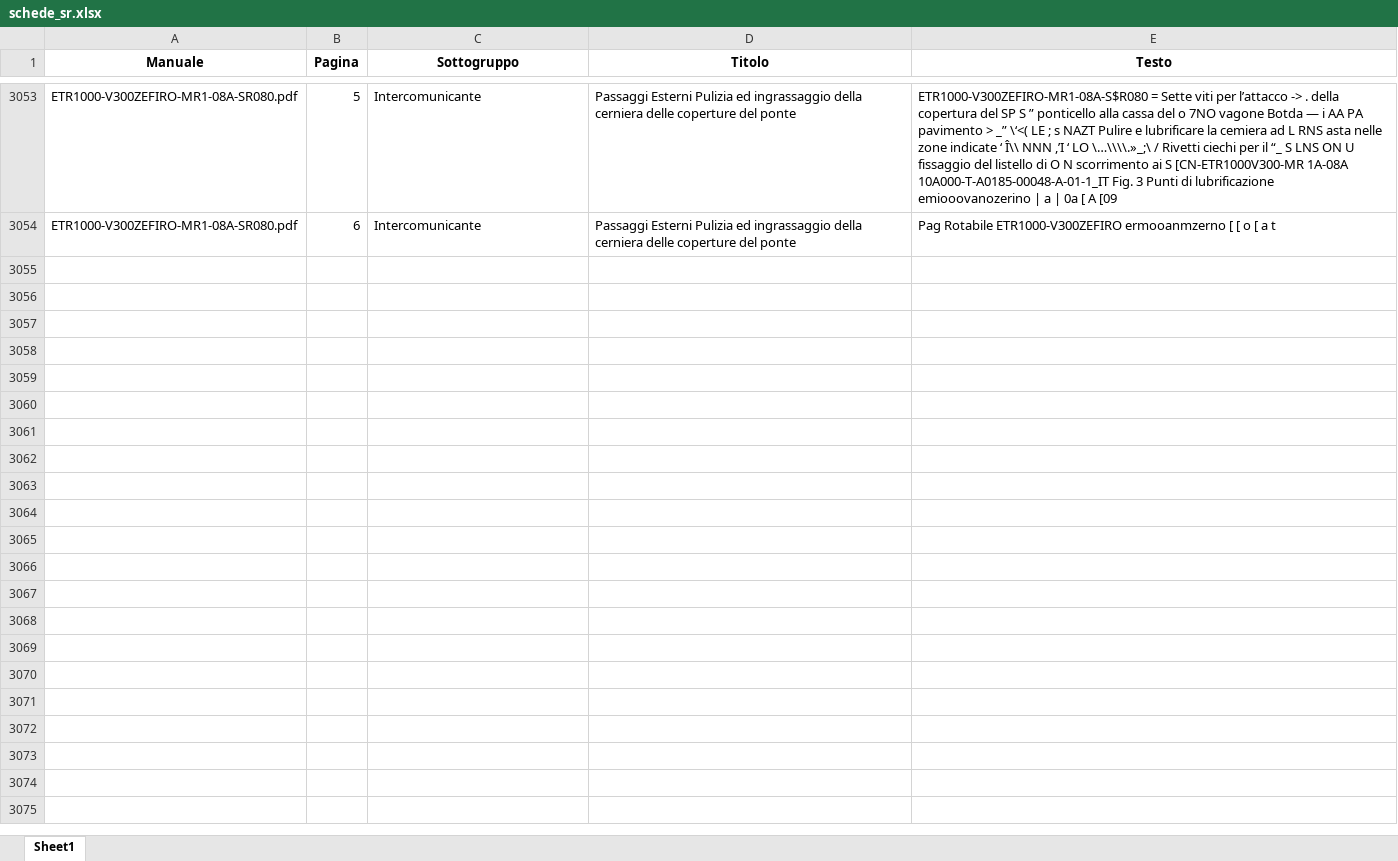
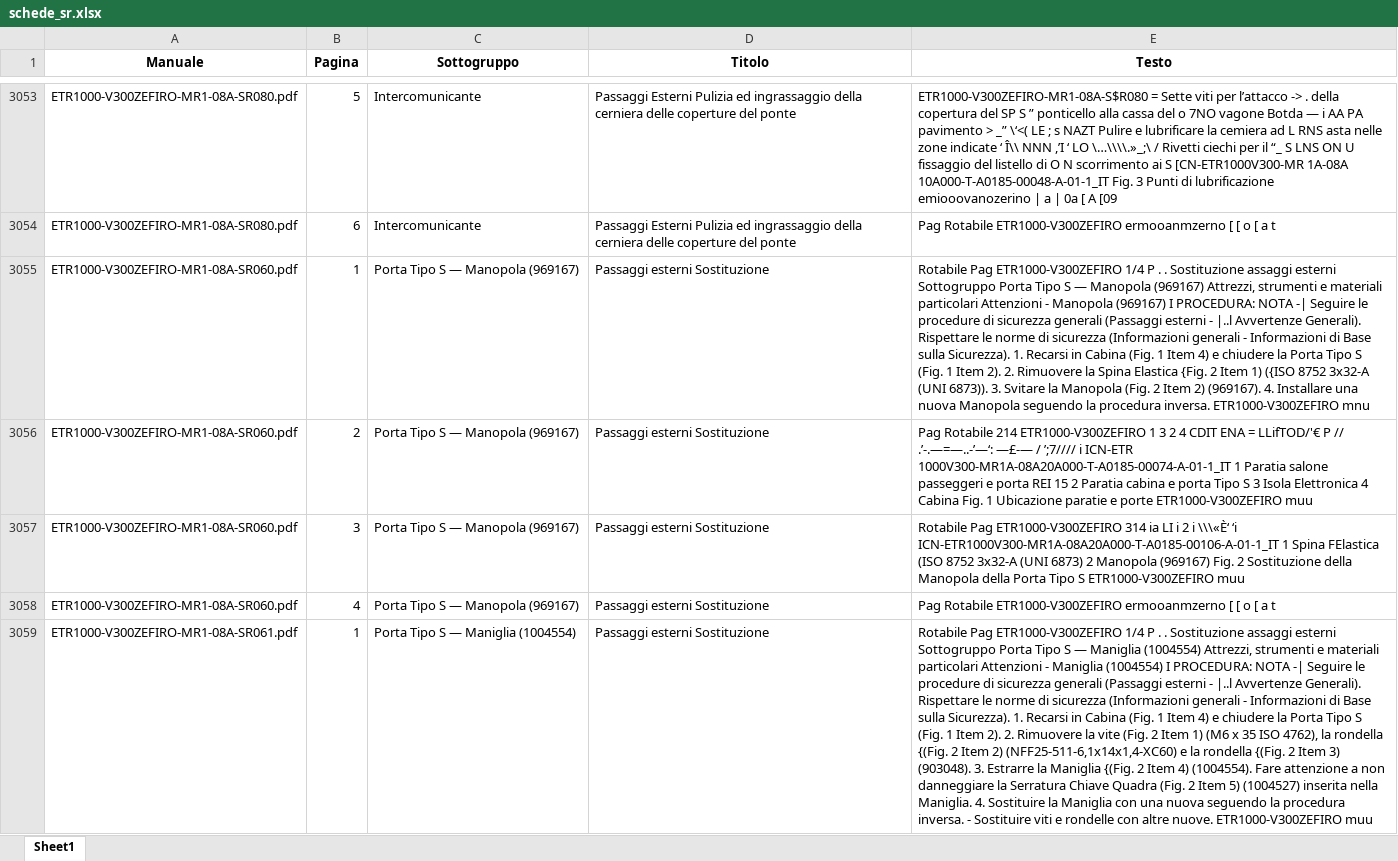
Before and after one commit to ivancolantuono/manutenzione-treni, an Excel workbook: schede_sr.xlsx, sheet Sheet1, drawn as a sheet; only a part is shown, gaps mark what is left out; values as stored, in another font and other column widths than the file's, no borders; the diff covers the shown part only; the diff names each change by its address in the sheet, - before the commit and + after, or states it on an @@ line.

Commit message:
Add files via upload

```diff
--- a/schede_sr.xlsx (sheet Sheet1)
+++ b/schede_sr.xlsx (sheet Sheet1)
+row 3055: ETR1000-V300ZEFIRO-MR1-08A-SR060.pdf | 1 | Porta Tipo S — Manopola (969167) | Passaggi esterni Sostituzione | Rotabile Pag ETR1000-V300ZEFIRO 1/4 P . . Sostituzione assaggi esterni Sottogruppo Porta Tipo S — Manopola (969167) Attrezzi, strumenti e materiali particolari Attenzioni - Manopola (969167) I PROCEDURA: NOTA -| Seguire le procedure di sicurezza generali (Passaggi esterni - |..l Avvertenze Generali). Rispettare le norme di sicurezza (Informazioni generali - Informazioni di Base sulla Sicurezza). 1. Recarsi in Cabina (Fig. 1 Item 4) e chiudere la Porta Tipo S (Fig. 1 Item 2). 2. Rimuovere la Spina Elastica {Fig. 2 Item 1) ({ISO 8752 3x32-A (UNI 6873)). 3. Svitare la Manopola (Fig. 2 Item 2) (969167). 4. Installare una nuova Manopola seguendo la procedura inversa. ETR1000-V300ZEFIRO mnu
+row 3056: ETR1000-V300ZEFIRO-MR1-08A-SR060.pdf | 2 | Porta Tipo S — Manopola (969167) | Passaggi esterni Sostituzione | Pag Rotabile 214 ETR1000-V300ZEFIRO 1 3 2 4 CDIT ENA = LLifTOD/'€ P // .’-.—=—..-’—‘: —£-— / ’;7//// i ICN-ETR 1000V300-MR1A-08A20A000-T-A0185-00074-A-01-1_IT 1 Paratia salone passeggeri e porta REI 15 2 Paratia cabina e porta Tipo S 3 Isola Elettronica 4 Cabina Fig. 1 Ubicazione paratie e porte ETR1000-V300ZEFIRO muu
+row 3057: ETR1000-V300ZEFIRO-MR1-08A-SR060.pdf | 3 | Porta Tipo S — Manopola (969167) | Passaggi esterni Sostituzione | Rotabile Pag ETR1000-V300ZEFIRO 314 ia LI i 2 i \\\«È‘ ‘i ICN-ETR1000V300-MR1A-08A20A000-T-A0185-00106-A-01-1_IT 1 Spina FElastica (ISO 8752 3x32-A (UNI 6873) 2 Manopola (969167) Fig. 2 Sostituzione della Manopola della Porta Tipo S ETR1000-V300ZEFIRO muu
+row 3058: ETR1000-V300ZEFIRO-MR1-08A-SR060.pdf | 4 | Porta Tipo S — Manopola (969167) | Passaggi esterni Sostituzione | Pag Rotabile ETR1000-V300ZEFIRO ermooanmzerno [ [ o [ a t
+row 3059: ETR1000-V300ZEFIRO-MR1-08A-SR061.pdf | 1 | Porta Tipo S — Maniglia (1004554) | Passaggi esterni Sostituzione | Rotabile Pag ETR1000-V300ZEFIRO 1/4 P . . Sostituzione assaggi esterni Sottogruppo Porta Tipo S — Maniglia (1004554) Attrezzi, strumenti e materiali particolari Attenzioni - Maniglia (1004554) I PROCEDURA: NOTA -| Seguire le procedure di sicurezza generali (Passaggi esterni - |..l Avvertenze Generali). Rispettare le norme di sicurezza (Informazioni generali - Informazioni di Base sulla Sicurezza). 1. Recarsi in Cabina (Fig. 1 Item 4) e chiudere la Porta Tipo S (Fig. 1 Item 2). 2. Rimuovere la vite (Fig. 2 Item 1) (M6 x 35 ISO 4762), la rondella {(Fig. 2 Item 2) (NFF25-511-6,1x14x1,4-XC60) e la rondella {(Fig. 2 Item 3) (903048). 3. Estrarre la Maniglia {(Fig. 2 Item 4) (1004554). Fare attenzione a non danneggiare la Serratura Chiave Quadra (Fig. 2 Item 5) (1004527) inserita nella Maniglia. 4. Sostituire la Maniglia con una nuova seguendo la procedura inversa. - Sostituire viti e rondelle con altre nuove. ETR1000-V300ZEFIRO muu
```
Also changed, not shown: 55 added rows elsewhere in this sheet.
